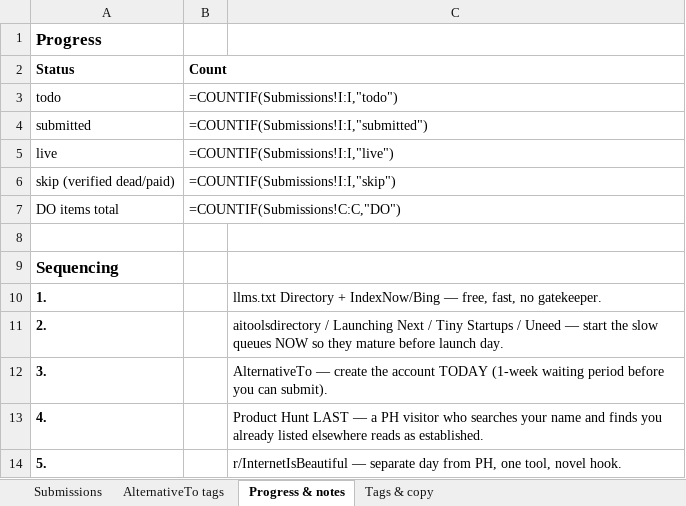
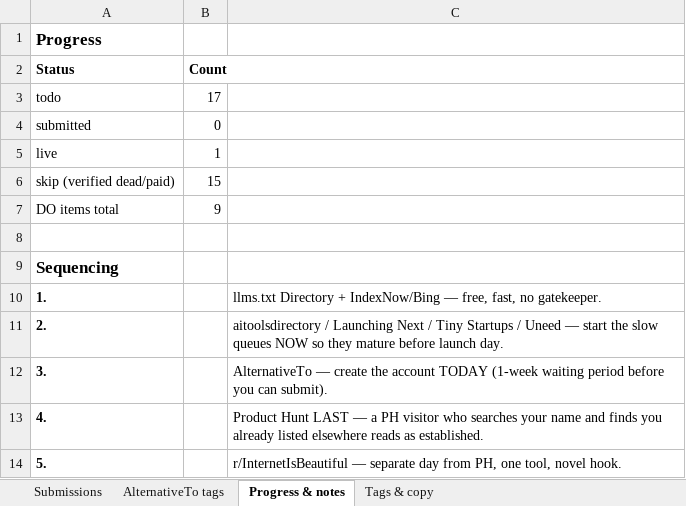
Before and after one commit to dosido-git/deftbrain, an Excel workbook: audit/DIRECTORY-SUBMISSIONS.xlsx, sheet Progress & notes, drawn as a sheet; only a part is shown; values as stored, in another font and other column widths than the file's, no borders; formulas without a stored value are shown as written; the diff names each change by its address in the sheet, - before the commit and + after, or states it on an @@ line.

```diff
--- a/audit/DIRECTORY-SUBMISSIONS.xlsx (sheet Progress & notes)
+++ b/audit/DIRECTORY-SUBMISSIONS.xlsx (sheet Progress & notes)
-B3 (Count): =COUNTIF(Submissions!I:I,"todo")
+B3 (Count): 17
-B4 (Count): =COUNTIF(Submissions!I:I,"submitted")
+B4 (Count): 0
-B5 (Count): =COUNTIF(Submissions!I:I,"live")
+B5 (Count): 1
-B6 (Count): =COUNTIF(Submissions!I:I,"skip")
+B6 (Count): 15
-B7 (Count): =COUNTIF(Submissions!C:C,"DO")
+B7 (Count): 9
```
Also changed, not shown: sheet Submissions.
